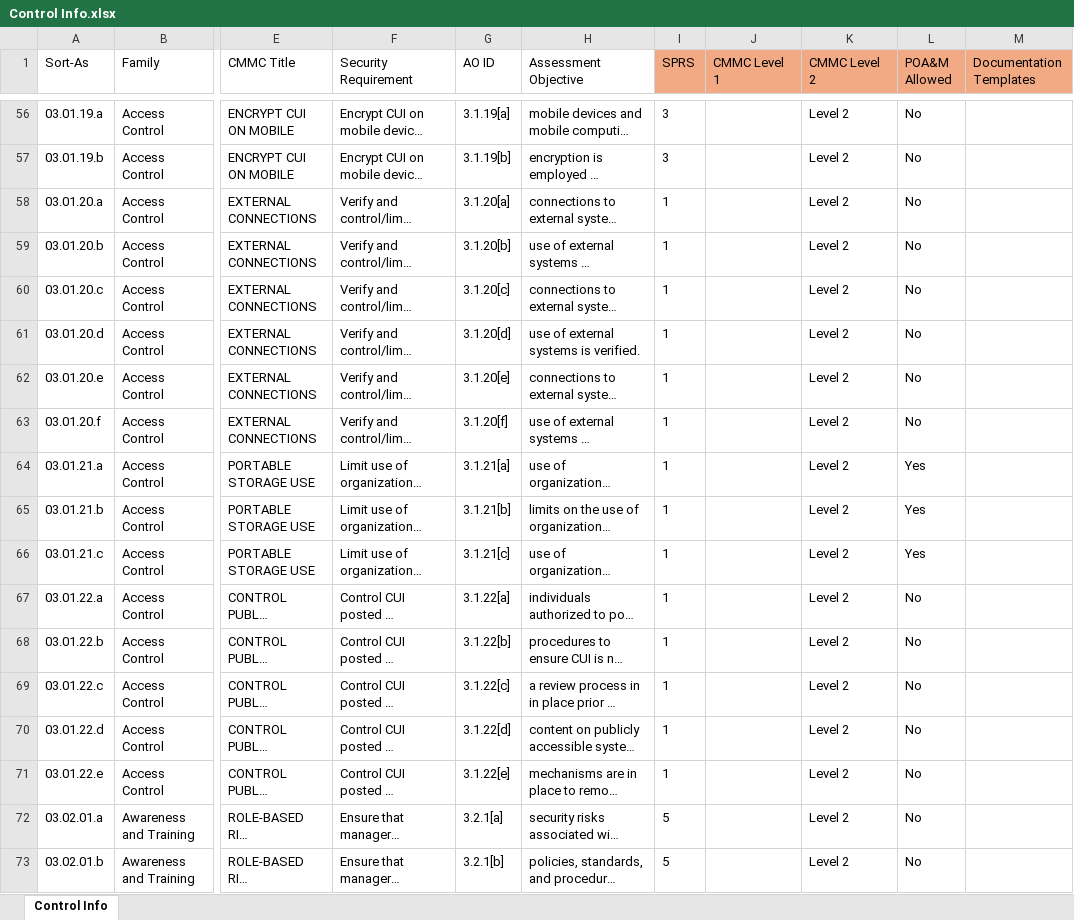
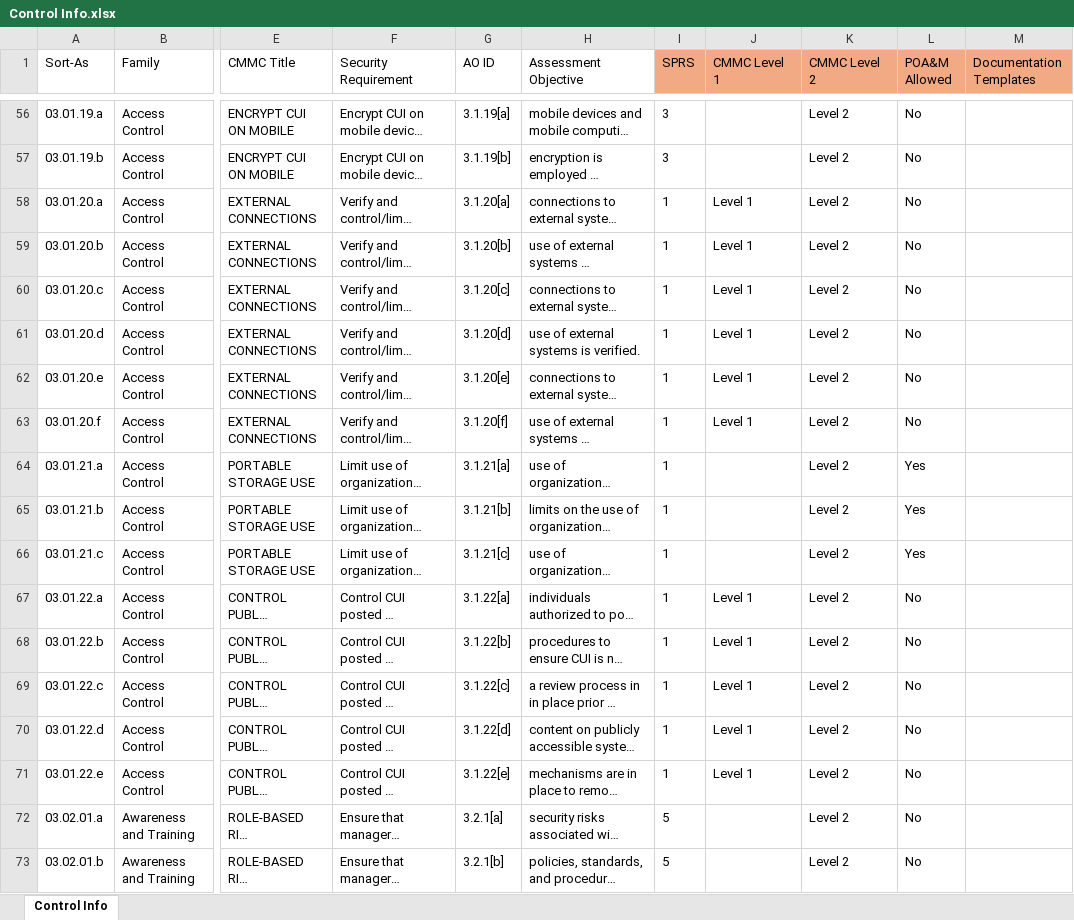
Before and after one commit to SecurityBagel/CMMC-Bagel, an Excel workbook: Control Info.xlsx, sheet Control Info, drawn as a sheet; only a part is shown, gaps mark what is left out; long unchanged cells end in …; values as stored, in another font and other column widths than the file's, no borders; table styles not drawn; the diff names each change by its address in the sheet, - before the commit and + after, or states it on an @@ line.

Commit message:
Add files via upload

```diff
--- a/Control Info.xlsx (sheet Control Info)
+++ b/Control Info.xlsx (sheet Control Info)
-J58:J63 (CMMC Level 1): (empty)
+J58:J63 (CMMC Level 1): Level 1
-J67:J71 (CMMC Level 1): (empty)
+J67:J71 (CMMC Level 1): Level 1
```
